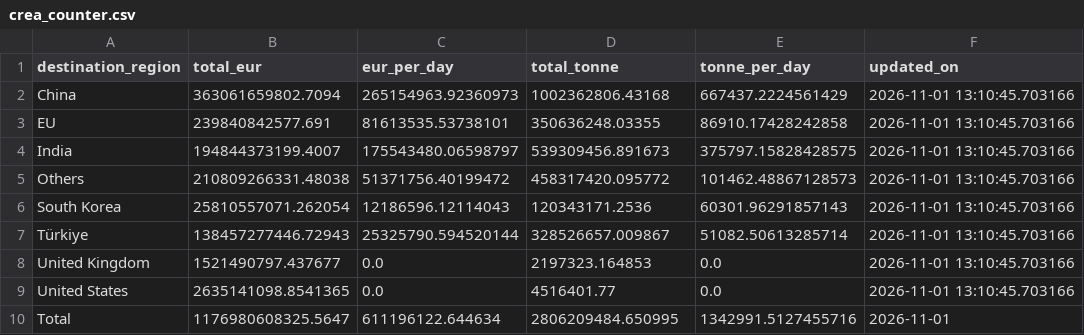
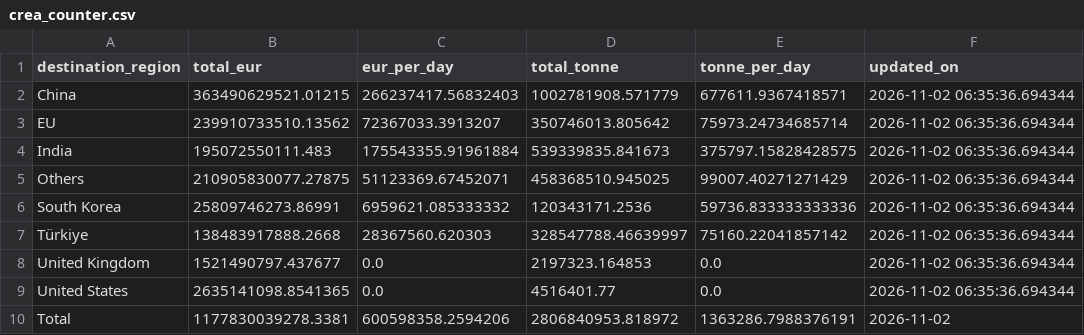
Before and after one commit to lorenzo-pasteris/Analisi-Russia-Ucraina, a CSV file: data/crea_counter.csv, drawn as a sheet.

```diff
--- a/data/crea_counter.csv
+++ b/data/crea_counter.csv
@@ -1,10 +1,10 @@
 destination_region,total_eur,eur_per_day,total_tonne,tonne_per_day,updated_on
-China,363061659802.7094,265154963.92360973,1002362806.43168,667437.2224561429,2026-11-01 13:10:45.703166
-EU,239840842577.691,81613535.53738101,350636248.03355,86910.17428242858,2026-11-01 13:10:45.703166
-India,194844373199.4007,175543480.06598797,539309456.891673,375797.15828428575,2026-11-01 13:10:45.703166
-Others,210809266331.48038,51371756.40199472,458317420.095772,101462.48867128573,2026-11-01 13:10:45.703166
-South Korea,25810557071.262054,12186596.12114043,120343171.2536,60301.96291857143,2026-11-01 13:10:45.703166
-Türkiye,138457277446.72943,25325790.594520144,328526657.009867,51082.50613285714,2026-11-01 13:10:45.703166
-United Kingdom,1521490797.437677,0.0,2197323.164853,0.0,2026-11-01 13:10:45.703166
-United States,2635141098.8541365,0.0,4516401.77,0.0,2026-11-01 13:10:45.703166
-Total,1176980608325.5647,611196122.644634,2806209484.650995,1342991.5127455716,2026-11-01
+China,363490629521.01215,266237417.56832403,1002781908.571779,677611.9367418571,2026-11-02 06:35:36.694344
+EU,239910733510.13562,72367033.3913207,350746013.805642,75973.24734685714,2026-11-02 06:35:36.694344
+India,195072550111.483,175543355.91961884,539339835.841673,375797.15828428575,2026-11-02 06:35:36.694344
+Others,210905830077.27875,51123369.67452071,458368510.945025,99007.40271271429,2026-11-02 06:35:36.694344
+South Korea,25809746273.86991,6959621.085333332,120343171.2536,59736.833333333336,2026-11-02 06:35:36.694344
+Türkiye,138483917888.2668,28367560.620303,328547788.46639997,75160.22041857142,2026-11-02 06:35:36.694344
+United Kingdom,1521490797.437677,0.0,2197323.164853,0.0,2026-11-02 06:35:36.694344
+United States,2635141098.8541365,0.0,4516401.77,0.0,2026-11-02 06:35:36.694344
+Total,1177830039278.3381,600598358.2594206,2806840953.818972,1363286.7988376191,2026-11-02
```
Also changed, not shown: data/crea_monthly.csv, data/crea_ports_daily.csv.
